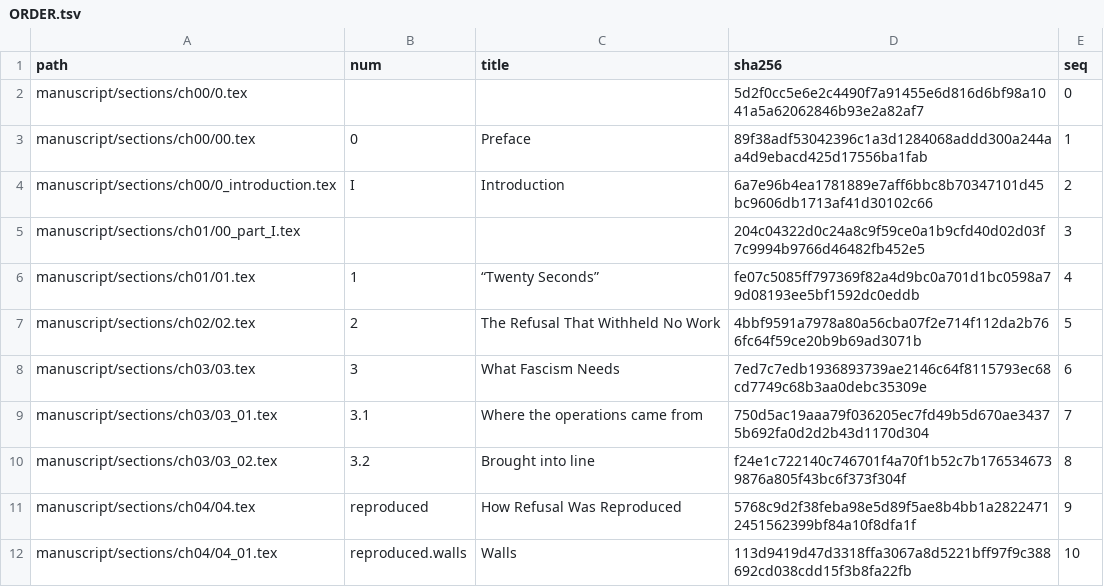
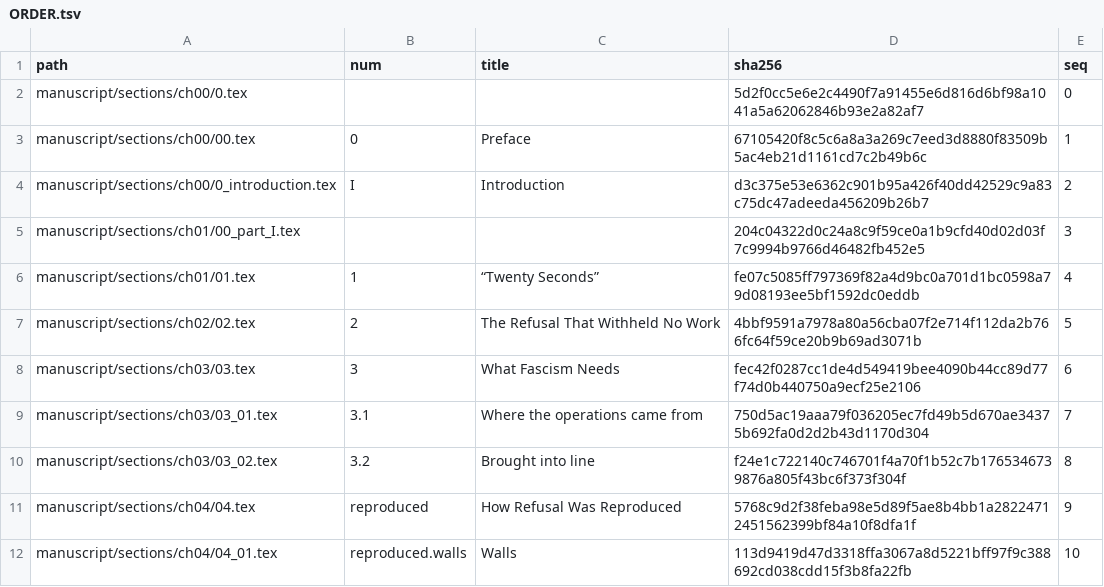
Before and after one commit to iterabloom/antifascist.intelligence, a TSV file: manuscript/sections/ORDER.tsv, drawn as a sheet; only a part is shown.

```diff
--- a/manuscript/sections/ORDER.tsv
+++ b/manuscript/sections/ORDER.tsv
@@ -2,4 +2,4 @@ path	num	title	sha256	seq
 manuscript/sections/ch00/0.tex			5d2f0cc5e6e2c4490f7a91455e6d816d6bf98a1041a5a62062846b93e2a82af7	0
-manuscript/sections/ch00/00.tex	0	Preface	89f38adf53042396c1a3d1284068addd300a244aa4d9ebacd425d17556ba1fab	1
-manuscript/sections/ch00/0_introduction.tex	I	Introduction	6a7e96b4ea1781889e7aff6bbc8b70347101d45bc9606db1713af41d30102c66	2
+manuscript/sections/ch00/00.tex	0	Preface	67105420f8c5c6a8a3a269c7eed3d8880f83509b5ac4eb21d1161cd7c2b49b6c	1
+manuscript/sections/ch00/0_introduction.tex	I	Introduction	d3c375e53e6362c901b95a426f40dd42529c9a83c75dc47adeeda456209b26b7	2
 manuscript/sections/ch01/00_part_I.tex			204c04322d0c24a8c9f59ce0a1b9cfd40d02d03f7c9994b9766d46482fb452e5	3
@@ -7,3 +7,3 @@ manuscript/sections/ch01/01.tex	1	“Twenty Seconds”	fe07c5085ff797369f82a4d9b
 manuscript/sections/ch02/02.tex	2	The Refusal That Withheld No Work	4bbf9591a7978a80a56cba07f2e714f112da2b766fc64f59ce20b9b69ad3071b	5
-manuscript/sections/ch03/03.tex	3	What Fascism Needs	7ed7c7edb1936893739ae2146c64f8115793ec68cd7749c68b3aa0debc35309e	6
+manuscript/sections/ch03/03.tex	3	What Fascism Needs	fec42f0287cc1de4d549419bee4090b44cc89d77f74d0b440750a9ecf25e2106	6
 manuscript/sections/ch03/03_01.tex	3.1	Where the operations came from	750d5ac19aaa79f036205ec7fd49b5d670ae34375b692fa0d2d2b43d1170d304	7
```
Also changed, not shown: 4 other files.
